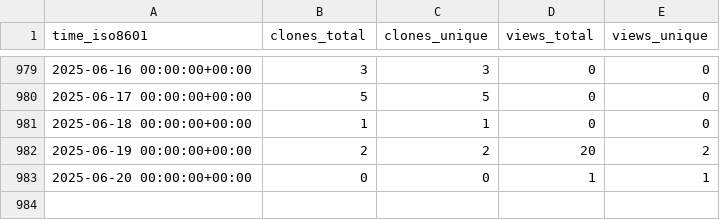
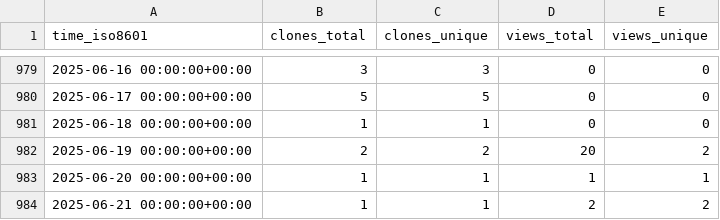
Before and after one commit to marcin-l/PegaDevTools, a CSV file: marcin-l/PegaDevTools/ghrs-data/views_clones_aggregate.csv, drawn as a sheet; only a part is shown, gaps mark what is left out.

```diff
--- a/marcin-l/PegaDevTools/ghrs-data/views_clones_aggregate.csv
+++ b/marcin-l/PegaDevTools/ghrs-data/views_clones_aggregate.csv
@@ -982,2 +982,3 @@ time_iso8601,clones_total,clones_unique,views_total,views_unique
 2025-06-19 00:00:00+00:00,2,2,20,2
-2025-06-20 00:00:00+00:00,0,0,1,1
+2025-06-20 00:00:00+00:00,1,1,1,1
+2025-06-21 00:00:00+00:00,1,1,2,2
```
Also changed, not shown: 1 other file.
